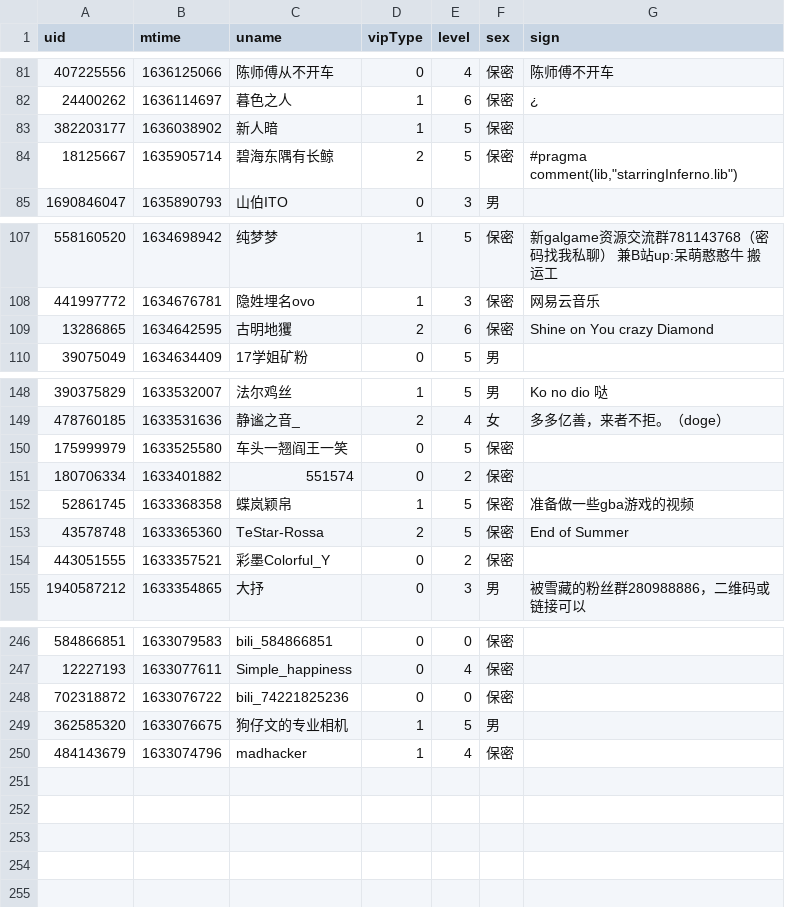
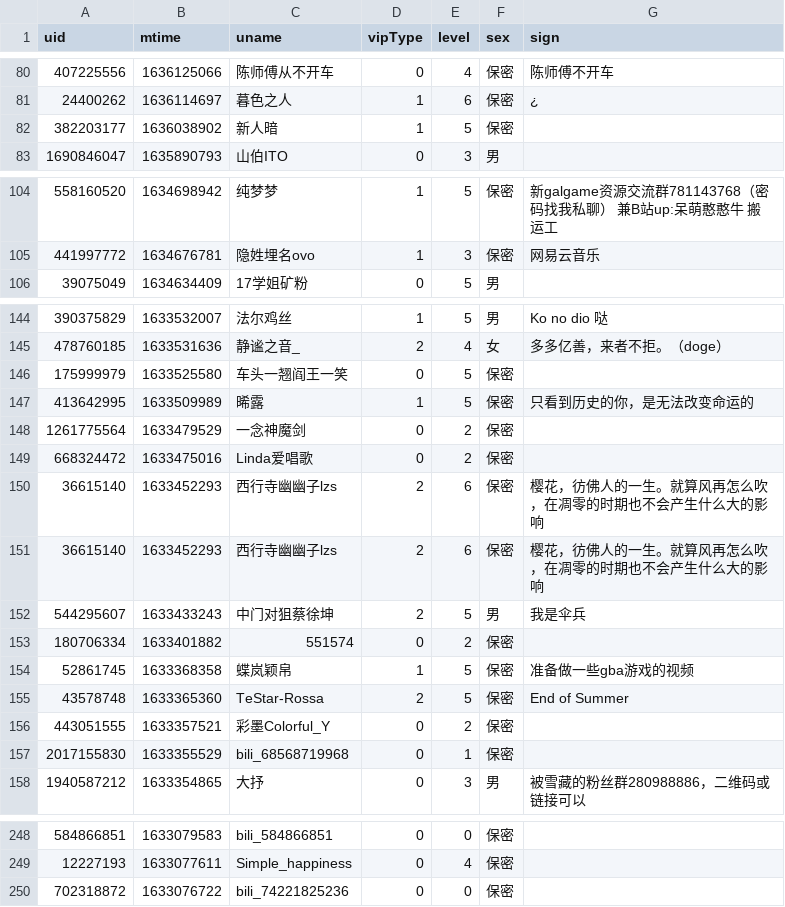
Before and after one commit to Brx86/web, a CSV file: 25773550/Ayatale.csv, drawn as a sheet; only a part is shown, gaps mark what is left out; the diff covers the shown part only.

```diff
--- a/25773550/Ayatale.csv
+++ b/25773550/Ayatale.csv
@@ -83,3 +82,2 @@ uid,mtime,uname,vipType,level,sex,sign
 382203177,1636038902,新人暗,1,5,保密,
-18125667,1635905714,碧海东隅有长鲸,2,5,保密,"#pragma comment(lib,""starringInferno.lib"")"
 1690846047,1635890793,山伯ITO,0,3,男,
@@ -108,3 +105,2 @@ uid,mtime,uname,vipType,level,sex,sign
 441997772,1634676781,隐姓埋名ovo,1,3,保密,网易云音乐
-13286865,1634642595,古明地玃,2,6,保密,Shine on You crazy Diamond
 39075049,1634634409,17学姐矿粉,0,5,男,
@@ -150,2 +146,8 @@ uid,mtime,uname,vipType,level,sex,sign
 175999979,1633525580,车头一翘阎王一笑,0,5,保密,
+413642995,1633509989,晞露,1,5,保密,只看到历史的你，是无法改变命运的
+1261775564,1633479529,一念神魔剑,0,2,保密,
+668324472,1633475016,Linda爱唱歌,0,2,保密,
+36615140,1633452293,西行寺幽幽子lzs,2,6,保密,樱花，彷佛人的一生。就算风再怎么吹，在凋零的时期也不会产生什么大的影响
+36615140,1633452293,西行寺幽幽子lzs,2,6,保密,樱花，彷佛人的一生。就算风再怎么吹，在凋零的时期也不会产生什么大的影响
+544295607,1633433243,中门对狙蔡徐坤,2,5,男,我是伞兵
 180706334,1633401882,551574,0,2,保密,
@@ -154,2 +156,3 @@ uid,mtime,uname,vipType,level,sex,sign
 443051555,1633357521,彩墨Colorful_Y,0,2,保密,
+2017155830,1633355529,bili_68568719968,0,1,保密,
 1940587212,1633354865,大抒,0,3,男,被雪藏的粉丝群280988886，二维码或链接可以
@@ -248,3 +250 @@ uid,mtime,uname,vipType,level,sex,sign
 702318872,1633076722,bili_74221825236,0,0,保密,
-362585320,1633076675,狗仔文的专业相机,1,5,男,
-484143679,1633074796,madhacker,1,4,保密,
```
Also changed, not shown: 1 added row, 4 removed rows and 1 edited cell elsewhere in this file, 172809260/晨露ZLQ.csv, 439916362/朝色泛起之际_.csv, 3 other files.
